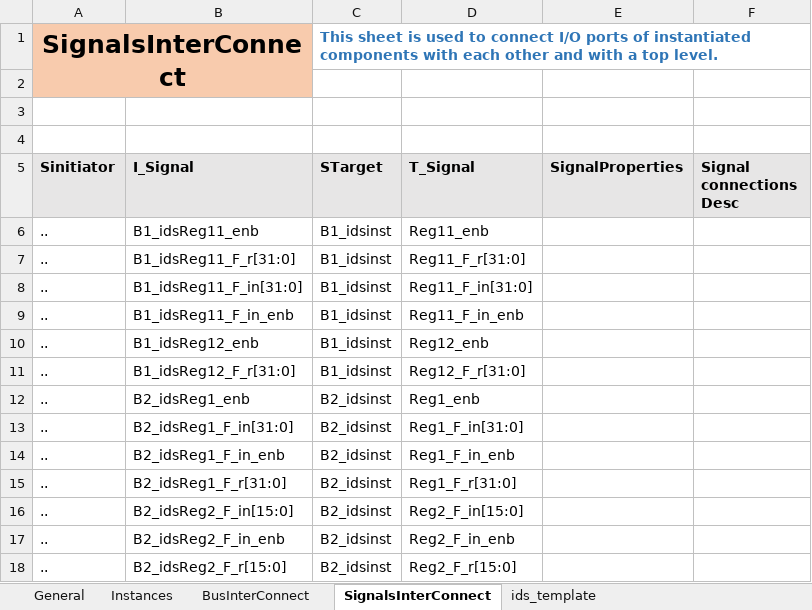
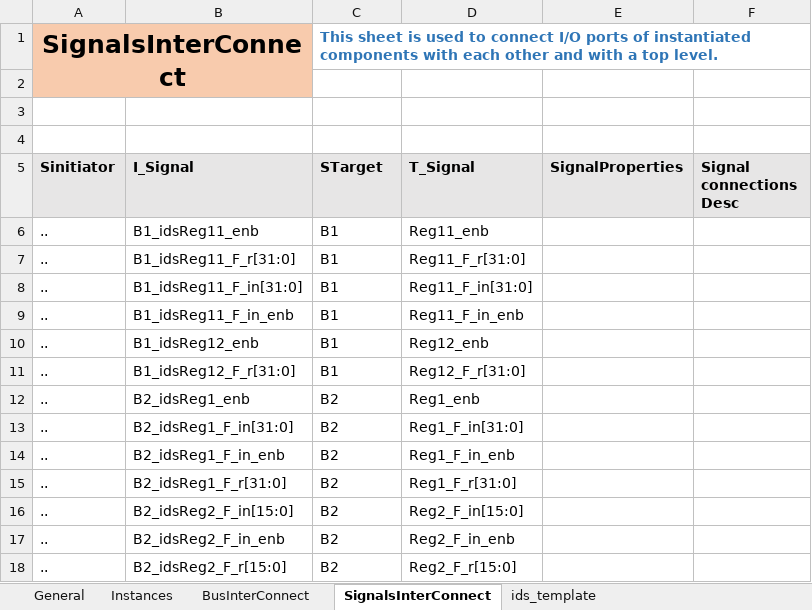
Before and after one commit to gopalgogna11/hello-world, an Excel workbook: my1stProject/chip_example/chip_example_design_arch.xlsx, sheet SignalsInterConnect, drawn as a sheet; values as stored, in another font and other column widths than the file's, no borders; the diff names each change by its address in the sheet, - before the commit and + after, or states it on an @@ line.

Commit message:
example modified

```diff
--- a/my1stProject/chip_example/chip_example_design_arch.xlsx (sheet SignalsInterConnect)
+++ b/my1stProject/chip_example/chip_example_design_arch.xlsx (sheet SignalsInterConnect)
-C6:C11 (STarget): B1_idsinst
+C6:C11 (STarget): B1
-C12:C18 (STarget): B2_idsinst
+C12:C18 (STarget): B2
```
Also changed, not shown: sheet Instances, sheet BusInterConnect, sheet ids_template, my1stProject/block1/block1.xlsx, my1stProject/block2/block2.xlsx, 1 other file.
